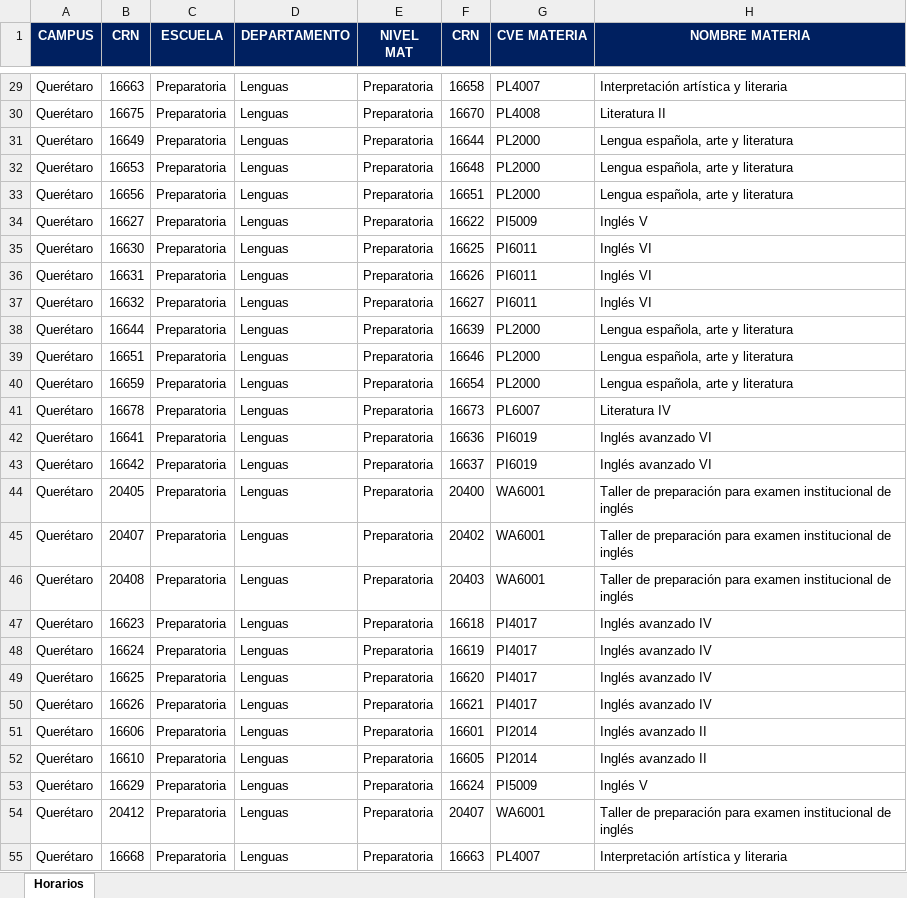
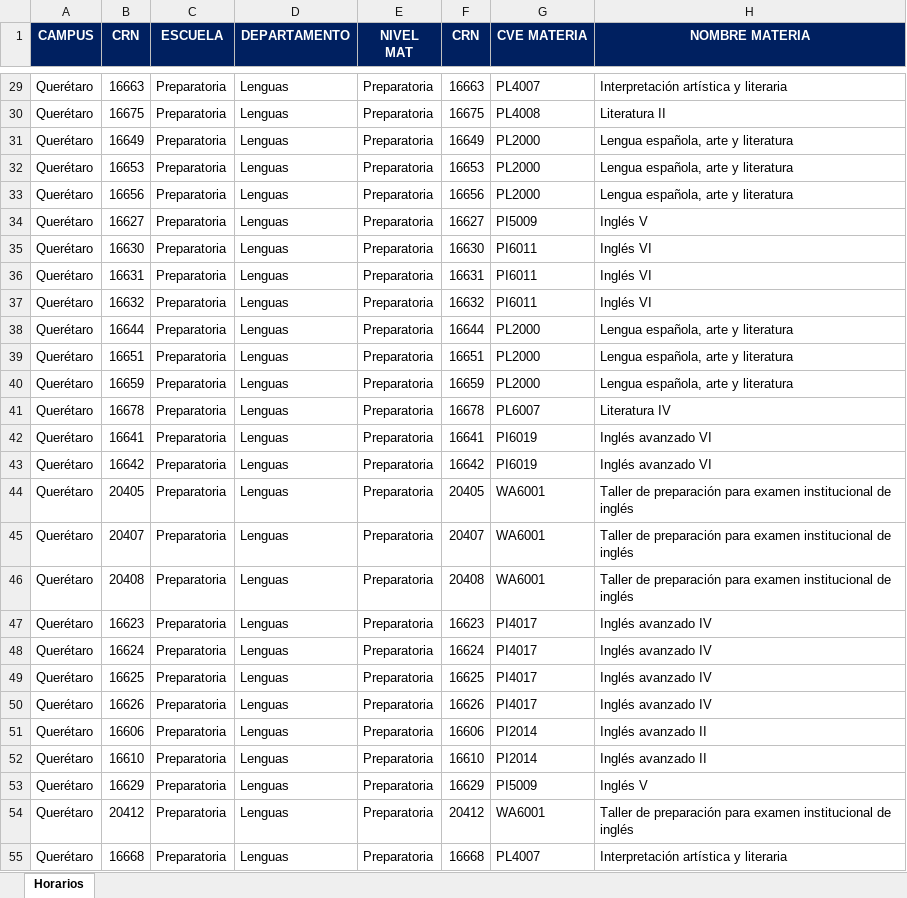
Before and after one commit to 97joaquinhr/Excel_to_prolog, an Excel workbook: info/Proyecto.xlsx, sheet Horarios, drawn as a sheet; only a part is shown, gaps mark what is left out; values as stored, in another font and other column widths than the file's, no borders; conditional formats not drawn; the diff covers the shown part only; the diff names each change by its address in the sheet, - before the commit and + after, or states it on an @@ line.

```diff
--- a/info/Proyecto.xlsx (sheet Horarios)
+++ b/info/Proyecto.xlsx (sheet Horarios)
-F29 (CRN): 16658
+F29 (CRN): 16663
-F30 (CRN): 16670
+F30 (CRN): 16675
-F31 (CRN): 16644
+F31 (CRN): 16649
-F32 (CRN): 16648
+F32 (CRN): 16653
-F33 (CRN): 16651
+F33 (CRN): 16656
-F34 (CRN): 16622
+F34 (CRN): 16627
-F35 (CRN): 16625
+F35 (CRN): 16630
-F36 (CRN): 16626
+F36 (CRN): 16631
-F37 (CRN): 16627
+F37 (CRN): 16632
-F38 (CRN): 16639
+F38 (CRN): 16644
-F39 (CRN): 16646
+F39 (CRN): 16651
-F40 (CRN): 16654
+F40 (CRN): 16659
-F41 (CRN): 16673
+F41 (CRN): 16678
-F42 (CRN): 16636
+F42 (CRN): 16641
-F43 (CRN): 16637
+F43 (CRN): 16642
-F44 (CRN): 20400
+F44 (CRN): 20405
-F45 (CRN): 20402
+F45 (CRN): 20407
-F46 (CRN): 20403
+F46 (CRN): 20408
-F47 (CRN): 16618
+F47 (CRN): 16623
-F48 (CRN): 16619
+F48 (CRN): 16624
-F49 (CRN): 16620
+F49 (CRN): 16625
-F50 (CRN): 16621
+F50 (CRN): 16626
-F51 (CRN): 16601
+F51 (CRN): 16606
-F52 (CRN): 16605
+F52 (CRN): 16610
-F53 (CRN): 16624
+F53 (CRN): 16629
-F54 (CRN): 20407
+F54 (CRN): 20412
-F55 (CRN): 16663
+F55 (CRN): 16668
```
Also changed, not shown: 70 edited cells elsewhere in this sheet, 3 other files.
